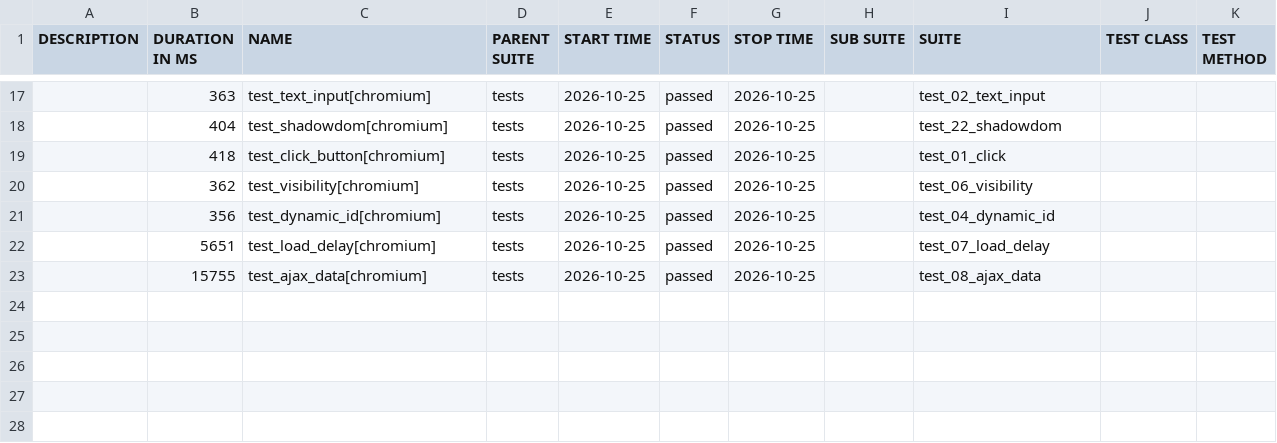
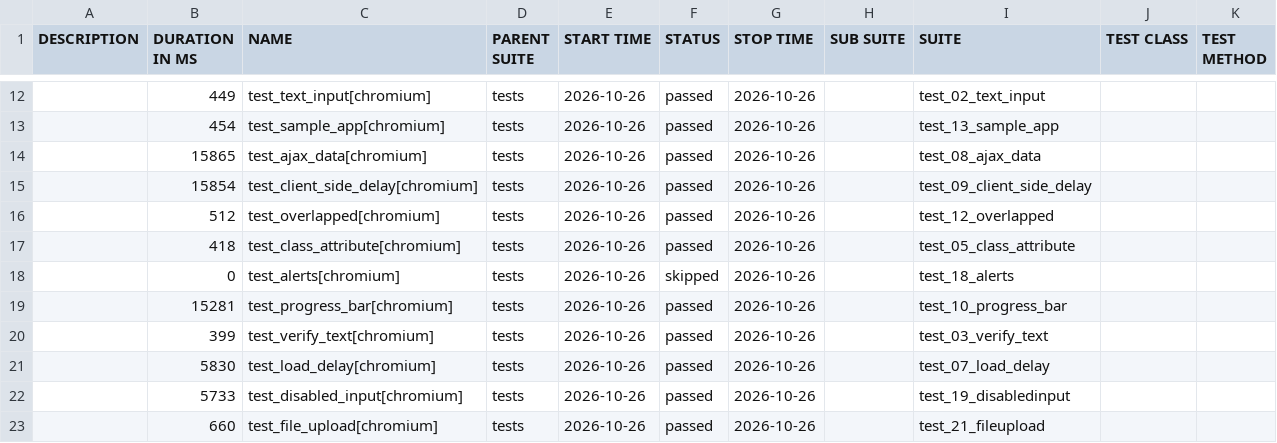
Before and after one commit to IF22I/uitap-automation, a CSV file: python/data/suites.csv, drawn as a sheet; only a part is shown, gaps mark what is left out; the diff covers the shown part only.

```diff
--- a/python/data/suites.csv
+++ b/python/data/suites.csv
@@ -17,7 +12,12 @@
-"","363","test_text_input[chromium]","tests","2026-10-25","passed","2026-10-25","","test_02_text_input","",""
-"","404","test_shadowdom[chromium]","tests","2026-10-25","passed","2026-10-25","","test_22_shadowdom","",""
-"","418","test_click_button[chromium]","tests","2026-10-25","passed","2026-10-25","","test_01_click","",""
-"","362","test_visibility[chromium]","tests","2026-10-25","passed","2026-10-25","","test_06_visibility","",""
-"","356","test_dynamic_id[chromium]","tests","2026-10-25","passed","2026-10-25","","test_04_dynamic_id","",""
-"","5651","test_load_delay[chromium]","tests","2026-10-25","passed","2026-10-25","","test_07_load_delay","",""
-"","15755","test_ajax_data[chromium]","tests","2026-10-25","passed","2026-10-25","","test_08_ajax_data","",""
+"","449","test_text_input[chromium]","tests","2026-10-26","passed","2026-10-26","","test_02_text_input","",""
+"","454","test_sample_app[chromium]","tests","2026-10-26","passed","2026-10-26","","test_13_sample_app","",""
+"","15865","test_ajax_data[chromium]","tests","2026-10-26","passed","2026-10-26","","test_08_ajax_data","",""
+"","15854","test_client_side_delay[chromium]","tests","2026-10-26","passed","2026-10-26","","test_09_client_side_delay","",""
+"","512","test_overlapped[chromium]","tests","2026-10-26","passed","2026-10-26","","test_12_overlapped","",""
+"","418","test_class_attribute[chromium]","tests","2026-10-26","passed","2026-10-26","","test_05_class_attribute","",""
+"","0","test_alerts[chromium]","tests","2026-10-26","skipped","2026-10-26","","test_18_alerts","",""
+"","15281","test_progress_bar[chromium]","tests","2026-10-26","passed","2026-10-26","","test_10_progress_bar","",""
+"","399","test_verify_text[chromium]","tests","2026-10-26","passed","2026-10-26","","test_03_verify_text","",""
+"","5830","test_load_delay[chromium]","tests","2026-10-26","passed","2026-10-26","","test_07_load_delay","",""
+"","5733","test_disabled_input[chromium]","tests","2026-10-26","passed","2026-10-26","","test_19_disabledinput","",""
+"","660","test_file_upload[chromium]","tests","2026-10-26","passed","2026-10-26","","test_21_fileupload","",""
```
Also changed, not shown: 3 added rows, 8 removed rows and 29 edited cells elsewhere in this file, 58 other files.
